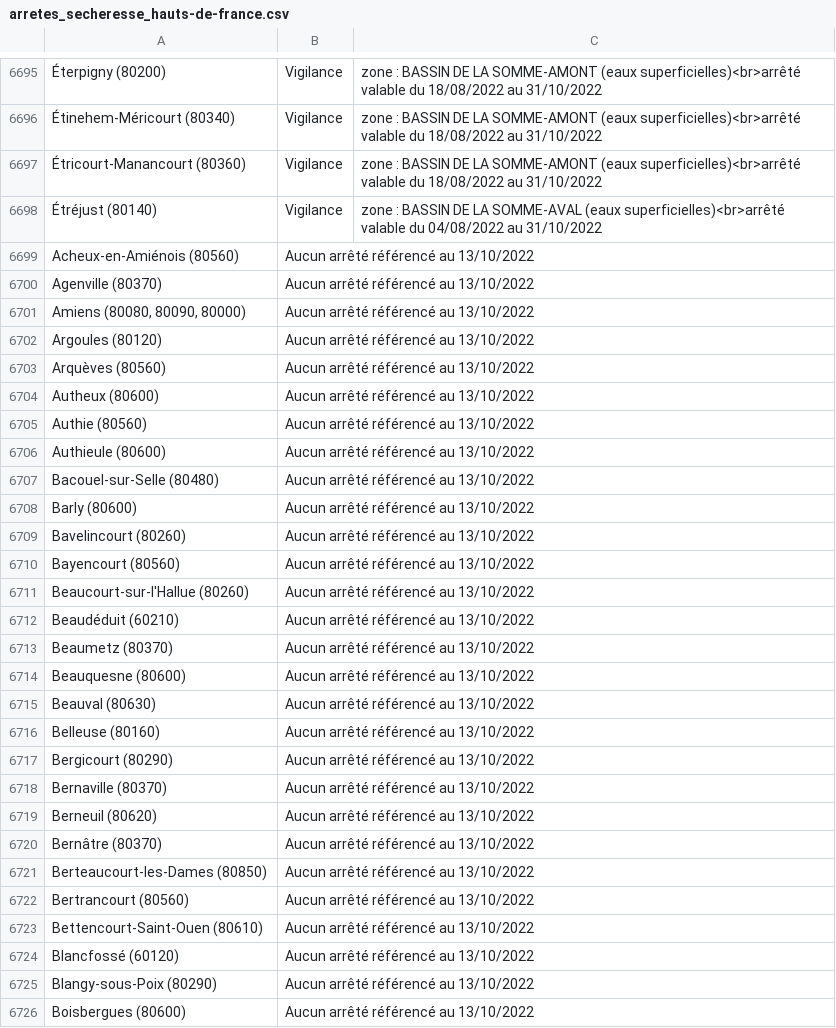
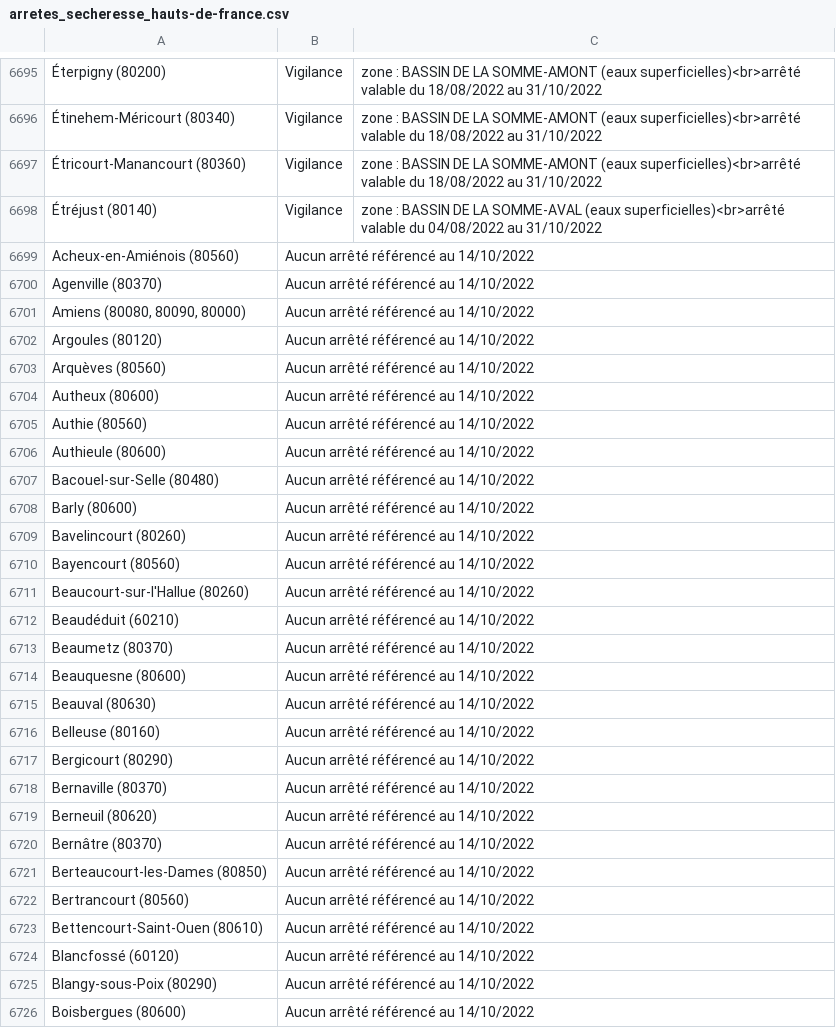
Before and after one commit to mattifaye/secheresse, a CSV file: arretes_secheresse_hauts-de-france.csv, drawn as a sheet; only a part is shown, gaps mark what is left out; the diff covers the shown part only; the diff names each change by its address in the sheet, - before the commit and + after, or states it on an @@ line.

```diff
--- a/arretes_secheresse_hauts-de-france.csv
+++ b/arretes_secheresse_hauts-de-france.csv
-B6699:B6726: Aucun arrêté référencé au 13/10/2022
+B6699:B6726: Aucun arrêté référencé au 14/10/2022
```
Also changed, not shown: 168 edited cells elsewhere in this file, arretes_secheresse_bourgogne-franche-comte.csv, arretes_secheresse_bretagne.csv, 7 other files.
